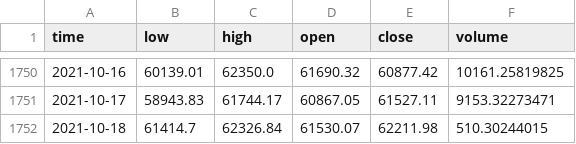
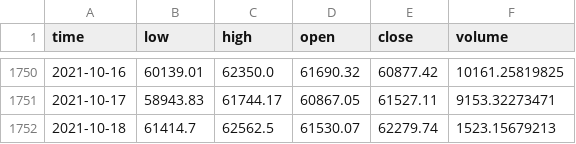
Before and after one commit to IJASI/Team-5---Project, a CSV file: btc_hist_data.csv, drawn as a sheet; only a part is shown, gaps mark what is left out.

```diff
--- a/btc_hist_data.csv
+++ b/btc_hist_data.csv
@@ -1751,2 +1751,2 @@ time,low,high,open,close,volume
 2021-10-17,58943.83,61744.17,60867.05,61527.11,9153.32273471
-2021-10-18,61414.7,62326.84,61530.07,62211.98,510.30244015
+2021-10-18,61414.7,62562.5,61530.07,62279.74,1523.15679213
```
Also changed, not shown: signals.csv, 1 other file.
